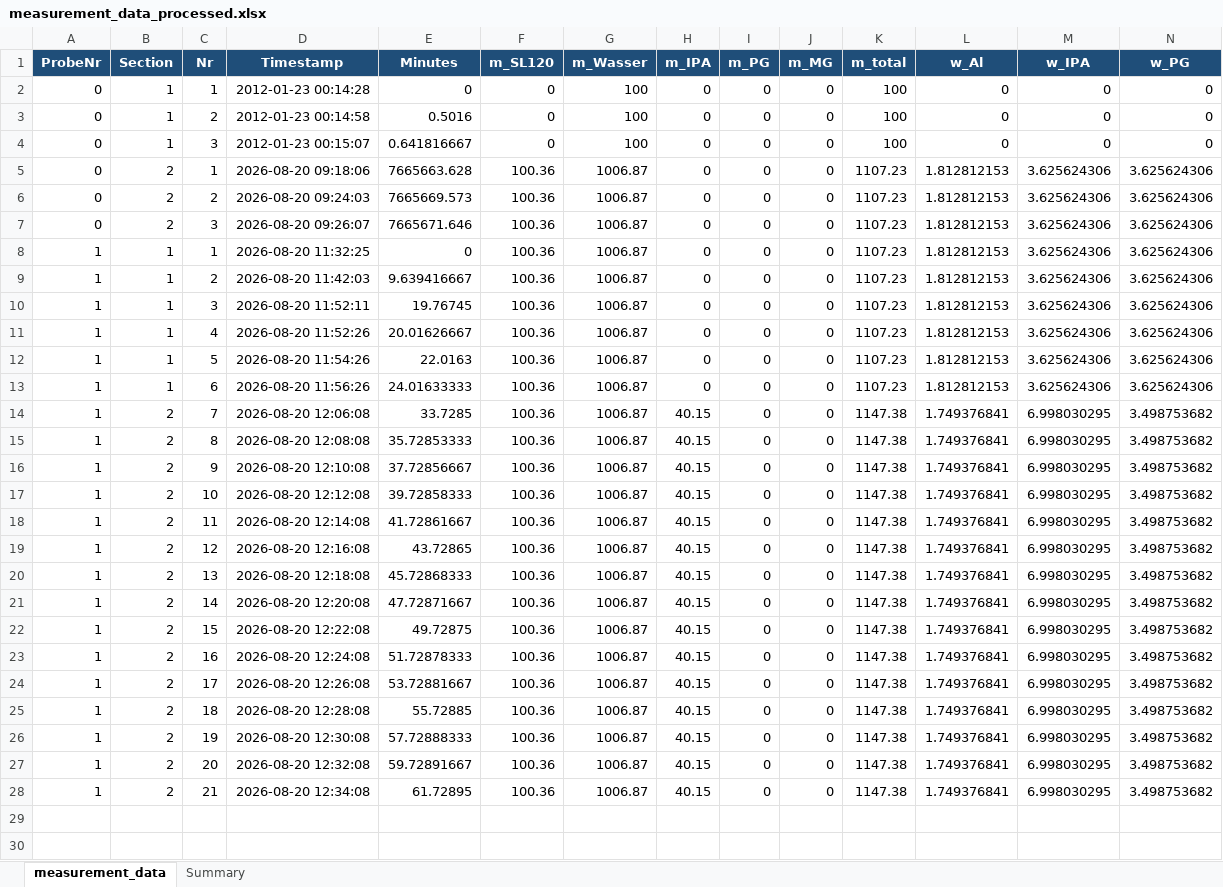
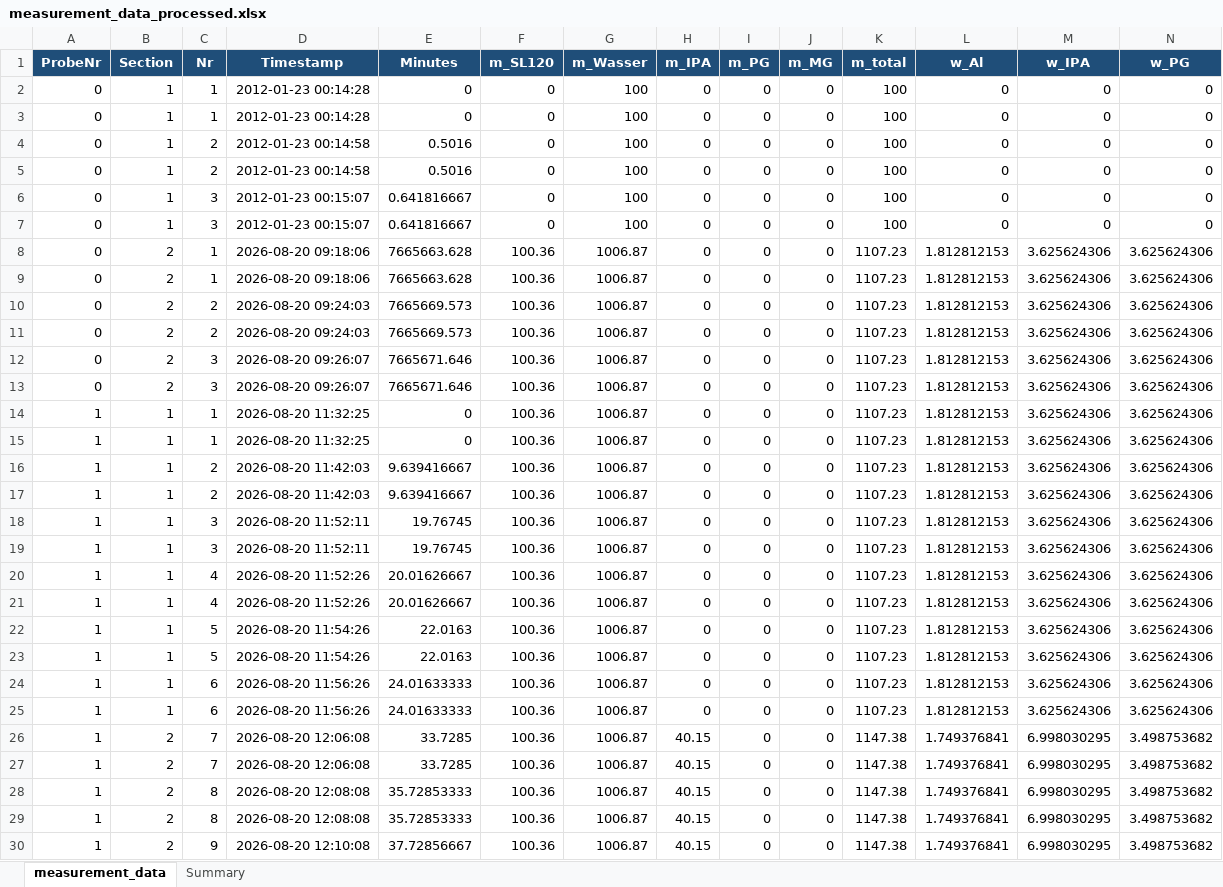
Before and after one commit to niklasreeker/sim_par_ink_prop, an Excel workbook: laboratory_measurement_L-Com/results/measurement_data_processed.xlsx, sheet measurement_data, drawn as a sheet; only a part is shown; the shorter side is filled out with more unchanged rows; values as stored, in another font and other column widths than the file's, no borders; rows hold the shown columns only; the diff covers the shown part only; the diff names each change by its address in the sheet, - before the commit and + after, or states it on an @@ line.

```diff
--- a/laboratory_measurement_L-Com/results/measurement_data_processed.xlsx (sheet measurement_data)
+++ b/laboratory_measurement_L-Com/results/measurement_data_processed.xlsx (sheet measurement_data)
+row 3: 0 | 1 | 1 | 2012-01-23 00:14:28 | 0 | 0 | 100 | 0 | 0 | 0 | 100 | 0 | 0 | 0
+row 5: 0 | 1 | 2 | 2012-01-23 00:14:58 | 0.5016 | 0 | 100 | 0 | 0 | 0 | 100 | 0 | 0 | 0
+row 7: 0 | 1 | 3 | 2012-01-23 00:15:07 | 0.641816667 | 0 | 100 | 0 | 0 | 0 | 100 | 0 | 0 | 0
+row 9: 0 | 2 | 1 | 2026-08-20 09:18:06 | 7665663.628 | 100.36 | 1006.87 | 0 | 0 | 0 | 1107.23 | 1.812812153 | 3.625624306 | 3.625624306
+row 11: 0 | 2 | 2 | 2026-08-20 09:24:03 | 7665669.573 | 100.36 | 1006.87 | 0 | 0 | 0 | 1107.23 | 1.812812153 | 3.625624306 | 3.625624306
+row 13: 0 | 2 | 3 | 2026-08-20 09:26:07 | 7665671.646 | 100.36 | 1006.87 | 0 | 0 | 0 | 1107.23 | 1.812812153 | 3.625624306 | 3.625624306
+row 15: 1 | 1 | 1 | 2026-08-20 11:32:25 | 0 | 100.36 | 1006.87 | 0 | 0 | 0 | 1107.23 | 1.812812153 | 3.625624306 | 3.625624306
+row 17: 1 | 1 | 2 | 2026-08-20 11:42:03 | 9.639416667 | 100.36 | 1006.87 | 0 | 0 | 0 | 1107.23 | 1.812812153 | 3.625624306 | 3.625624306
+row 19: 1 | 1 | 3 | 2026-08-20 11:52:11 | 19.76745 | 100.36 | 1006.87 | 0 | 0 | 0 | 1107.23 | 1.812812153 | 3.625624306 | 3.625624306
+row 21: 1 | 1 | 4 | 2026-08-20 11:52:26 | 20.01626667 | 100.36 | 1006.87 | 0 | 0 | 0 | 1107.23 | 1.812812153 | 3.625624306 | 3.625624306
+row 23: 1 | 1 | 5 | 2026-08-20 11:54:26 | 22.0163 | 100.36 | 1006.87 | 0 | 0 | 0 | 1107.23 | 1.812812153 | 3.625624306 | 3.625624306
+row 25: 1 | 1 | 6 | 2026-08-20 11:56:26 | 24.01633333 | 100.36 | 1006.87 | 0 | 0 | 0 | 1107.23 | 1.812812153 | 3.625624306 | 3.625624306
+row 27: 1 | 2 | 7 | 2026-08-20 12:06:08 | 33.7285 | 100.36 | 1006.87 | 40.15 | 0 | 0 | 1147.38 | 1.749376841 | 6.998030295 | 3.498753682
+row 29: 1 | 2 | 8 | 2026-08-20 12:08:08 | 35.72853333 | 100.36 | 1006.87 | 40.15 | 0 | 0 | 1147.38 | 1.749376841 | 6.998030295 | 3.498753682
```
Also changed, not shown: 31 added rows elsewhere in this sheet, sheet Summary, 3 other files.
